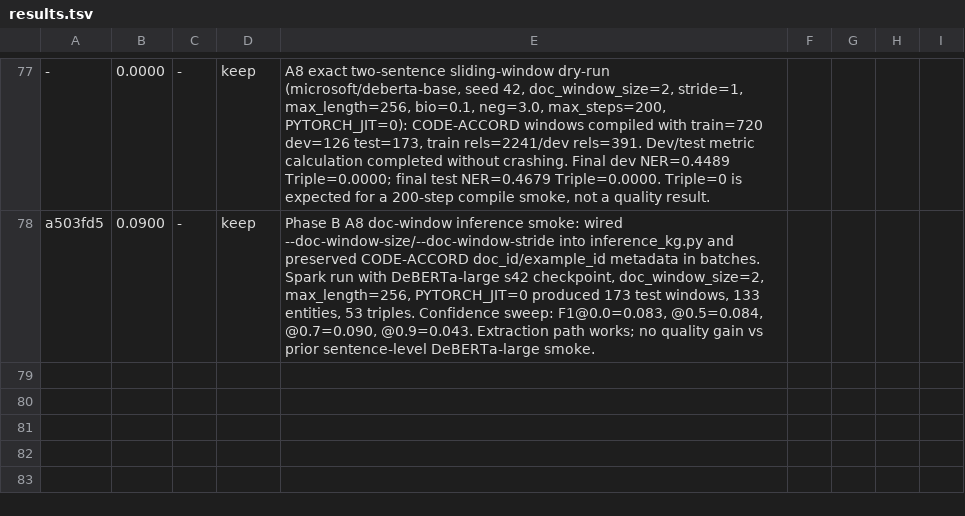
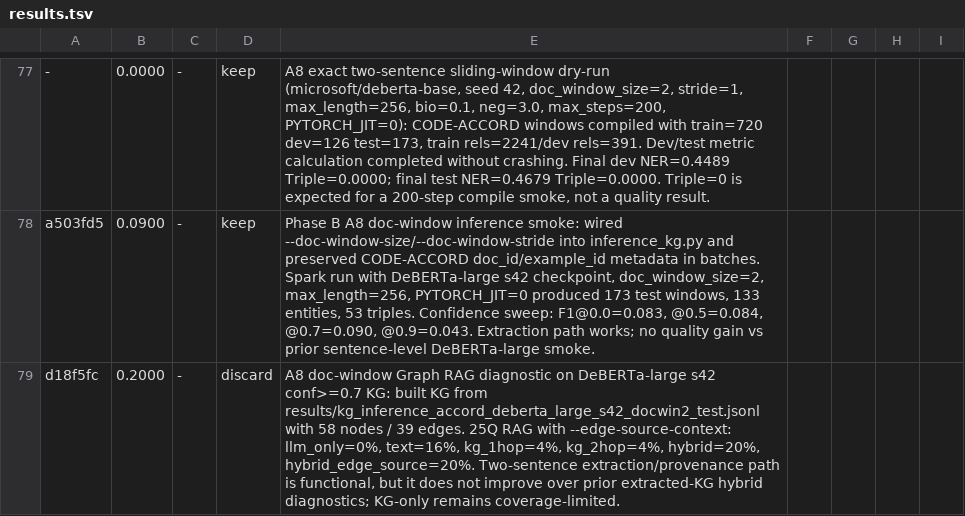
Before and after one commit to mon-jai/autoresearch, a TSV file: results.tsv, drawn as a sheet; only a part is shown, gaps mark what is left out; the diff names each change by its address in the sheet, - before the commit and + after, or states it on an @@ line.

Commit message:
Record A8 doc-window RAG diagnostic

```diff
--- a/results.tsv
+++ b/results.tsv
+row 79: d18f5fc | 0.2000 | - | discard | A8 doc-window Graph RAG diagnostic on DeBERTa-large s42 conf>=0.7 KG: built KG from results/kg_inference_accord_deberta_large_s42_docwin2_test.jsonl with 58 nodes / 39 edges. 25Q RAG with --edge-source-context: llm_only=0%, text=16%, kg_1hop=4%, kg_2hop=4%, hybrid=20%, hybrid_edge_source=20%. Two-sentence extraction/provenance path is functional, but it does not improve over prior extracted-KG hybrid diagnostics; KG-only remains coverage-limited.
```
